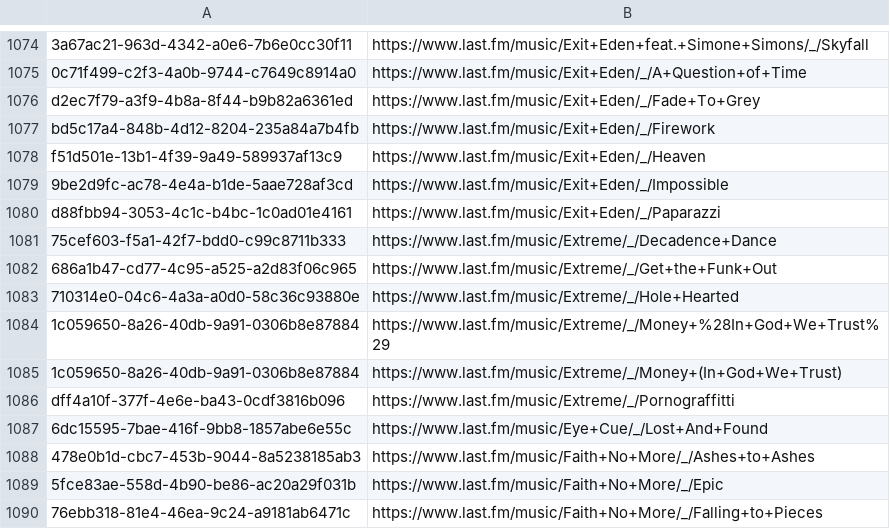
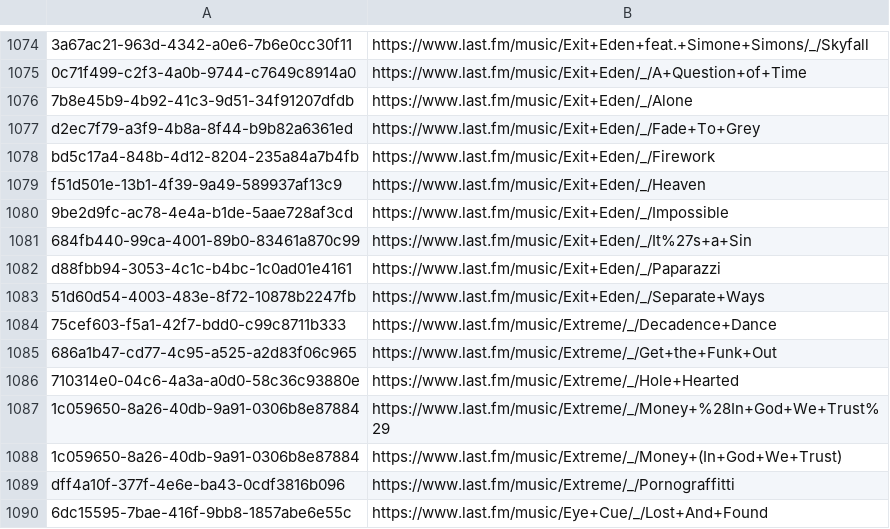
Before and after one commit to ads04r/mbid-lastfm-mapping, a CSV file: mapping.csv, drawn as a sheet; only a part is shown, gaps mark what is left out; the shorter side is filled out with more unchanged rows; the diff names each change by its address in the sheet, - before the commit and + after, or states it on an @@ line.

Commit message:
Automatic update / MOONSHINE

```diff
--- a/mapping.csv
+++ b/mapping.csv
+row 1076: 7b8e45b9-4b92-41c3-9d51-34f91207dfdb | https://www.last.fm/music/Exit+Eden/_/Alone
+row 1081: 684fb440-99ca-4001-89b0-83461a870c99 | https://www.last.fm/music/Exit+Eden/_/It%27s+a+Sin
+row 1083: 51d60d54-4003-483e-8f72-10878b2247fb | https://www.last.fm/music/Exit+Eden/_/Separate+Ways
```
